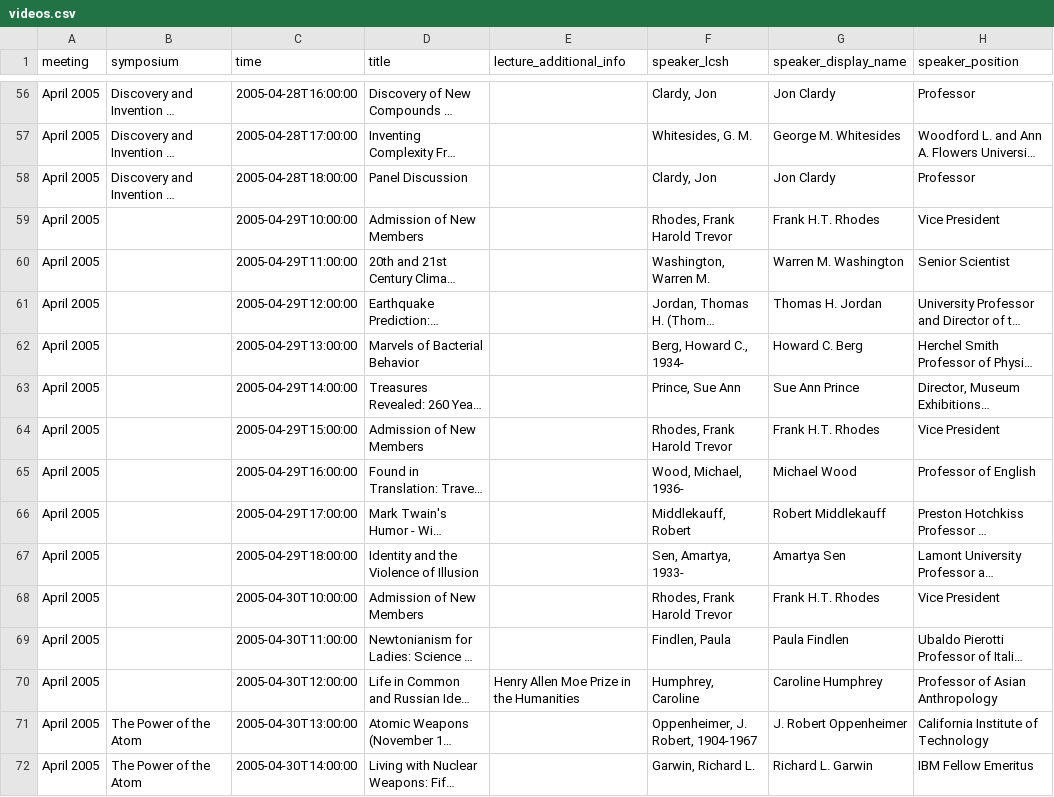
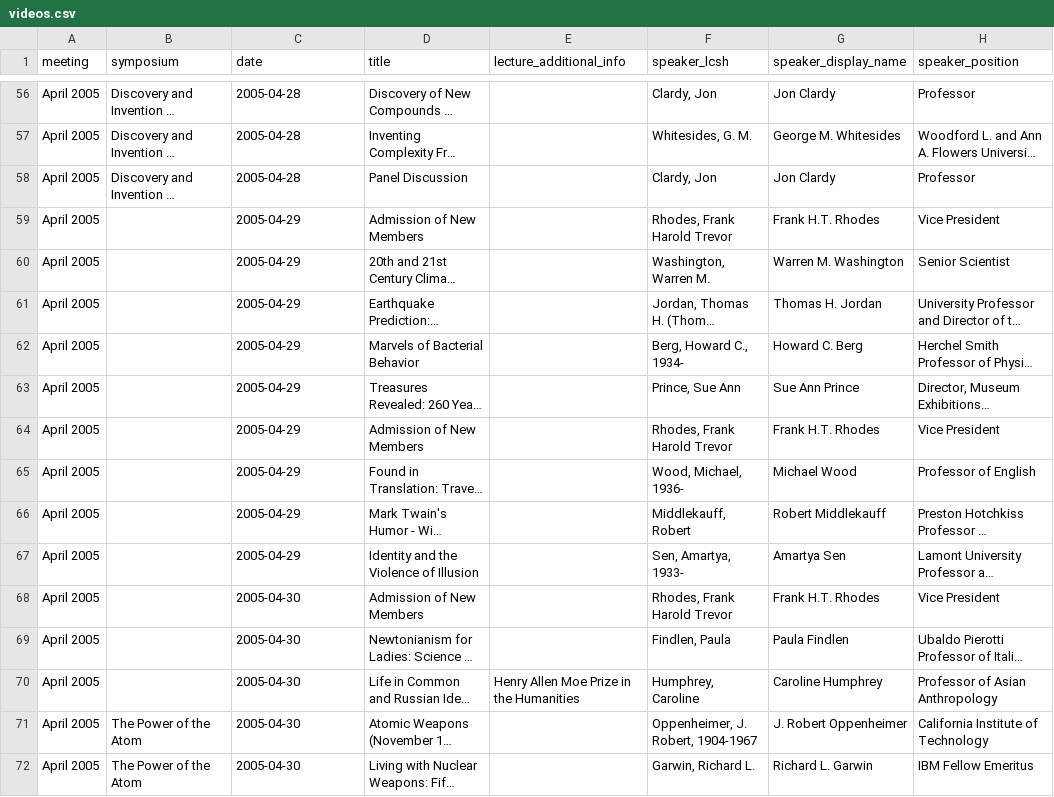
Before and after one commit to AmericanPhilosophicalSociety/video-experiment, a CSV file: videos.csv, drawn as a sheet; only a part is shown, gaps mark what is left out; long unchanged cells end in …; the diff covers the shown part only; the diff names each change by its address in the sheet, - before the commit and + after, or states it on an @@ line.

Commit message:
change video datetime field to date and order_in_day

```diff
--- a/videos.csv
+++ b/videos.csv
-C1: time
+C1: date
-C56 (date): 2005-04-28T16:00:00
+C56 (date): 2005-04-28
-C57 (date): 2005-04-28T17:00:00
+C57 (date): 2005-04-28
-C58 (date): 2005-04-28T18:00:00
+C58 (date): 2005-04-28
-C59 (date): 2005-04-29T10:00:00
+C59 (date): 2005-04-29
-C60 (date): 2005-04-29T11:00:00
+C60 (date): 2005-04-29
-C61 (date): 2005-04-29T12:00:00
+C61 (date): 2005-04-29
-C62 (date): 2005-04-29T13:00:00
+C62 (date): 2005-04-29
-C63 (date): 2005-04-29T14:00:00
+C63 (date): 2005-04-29
-C64 (date): 2005-04-29T15:00:00
+C64 (date): 2005-04-29
-C65 (date): 2005-04-29T16:00:00
+C65 (date): 2005-04-29
-C66 (date): 2005-04-29T17:00:00
+C66 (date): 2005-04-29
-C67 (date): 2005-04-29T18:00:00
+C67 (date): 2005-04-29
-C68 (date): 2005-04-30T10:00:00
+C68 (date): 2005-04-30
-C69 (date): 2005-04-30T11:00:00
+C69 (date): 2005-04-30
-C70 (date): 2005-04-30T12:00:00
+C70 (date): 2005-04-30
-C71 (date): 2005-04-30T13:00:00
+C71 (date): 2005-04-30
-C72 (date): 2005-04-30T14:00:00
+C72 (date): 2005-04-30
```
Also changed, not shown: 3 added rows, 3 removed rows and 51 edited cells elsewhere in this file, 7 other files.
